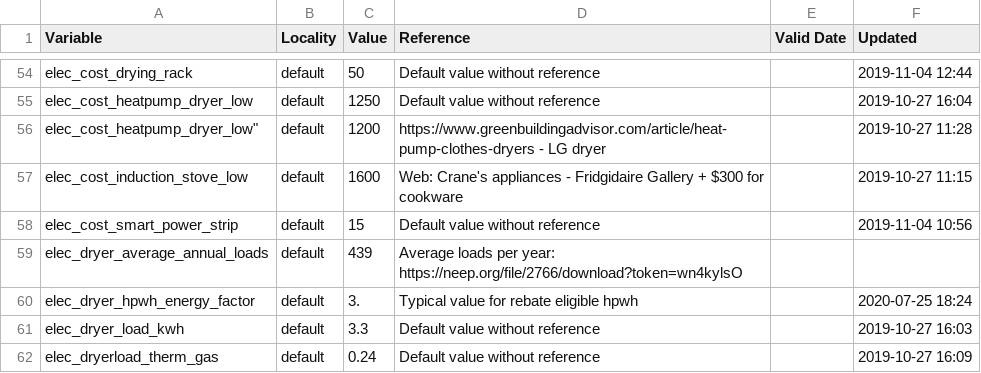
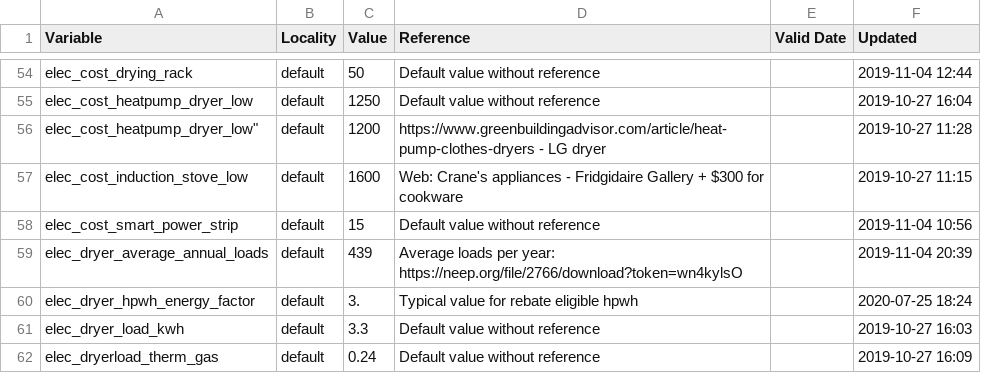
Before and after one commit to massenergize/api, a CSV file: src/carbon_calculator/content/defaults.csv, drawn as a sheet; only a part is shown, gaps mark what is left out.

Commit message:
810 - Carbon Calculator actions update - Part 1

```diff
--- a/src/carbon_calculator/content/defaults.csv
+++ b/src/carbon_calculator/content/defaults.csv
@@ -58,3 +58,3 @@ elec_cost_induction_stove_low,default,1600,Web: Crane's appliances - Fridgidaire
 elec_cost_smart_power_strip,default,15,Default value without reference,,2019-11-04 10:56
-elec_dryer_average_annual_loads,default,439,Average loads per year: https://neep.org/file/2766/download?token=wn4kylsO,,
+elec_dryer_average_annual_loads,default,439,Average loads per year: https://neep.org/file/2766/download?token=wn4kylsO,,2019-11-04 20:39
 elec_dryer_hpwh_energy_factor,default,3.,Typical value for rebate eligible hpwh,,2020-07-25 18:24
```
Also changed, not shown: 5 other files.
